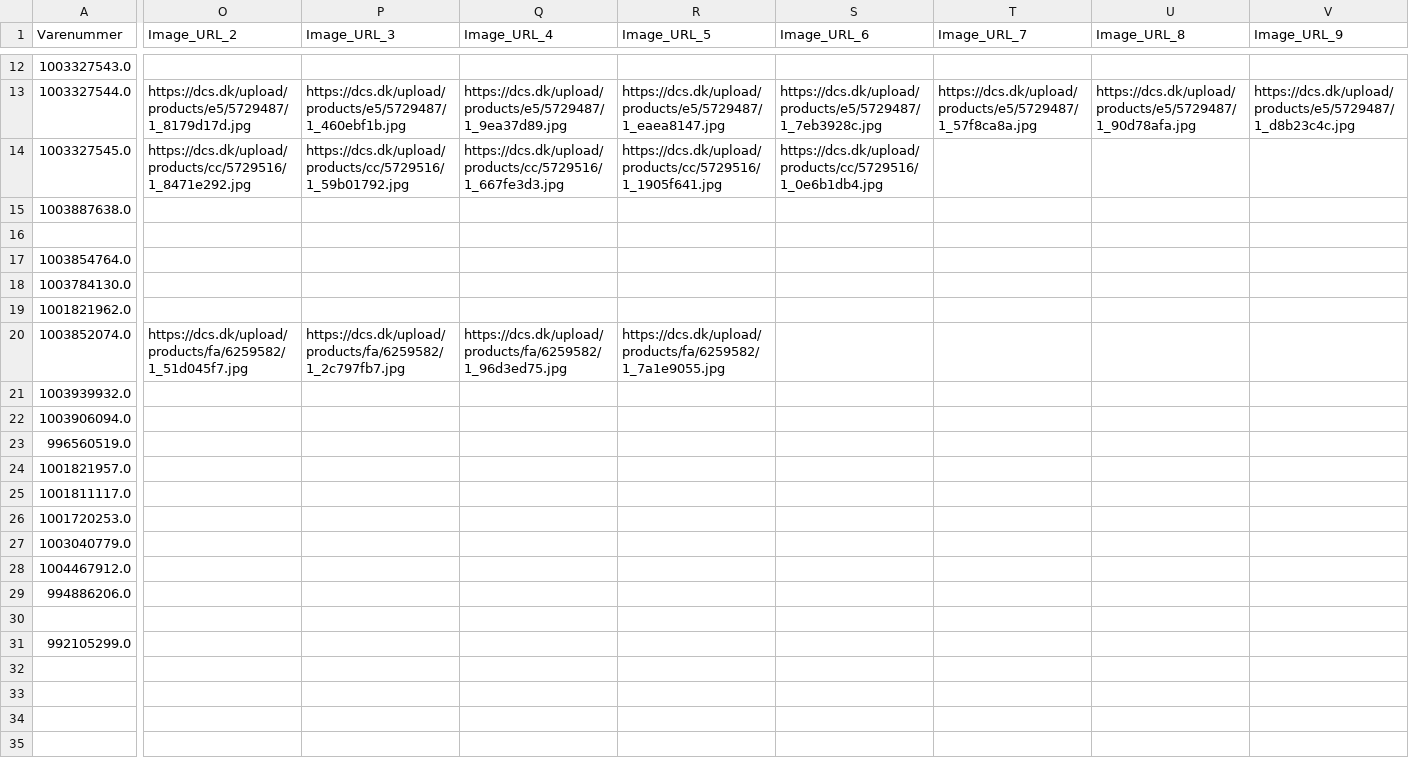
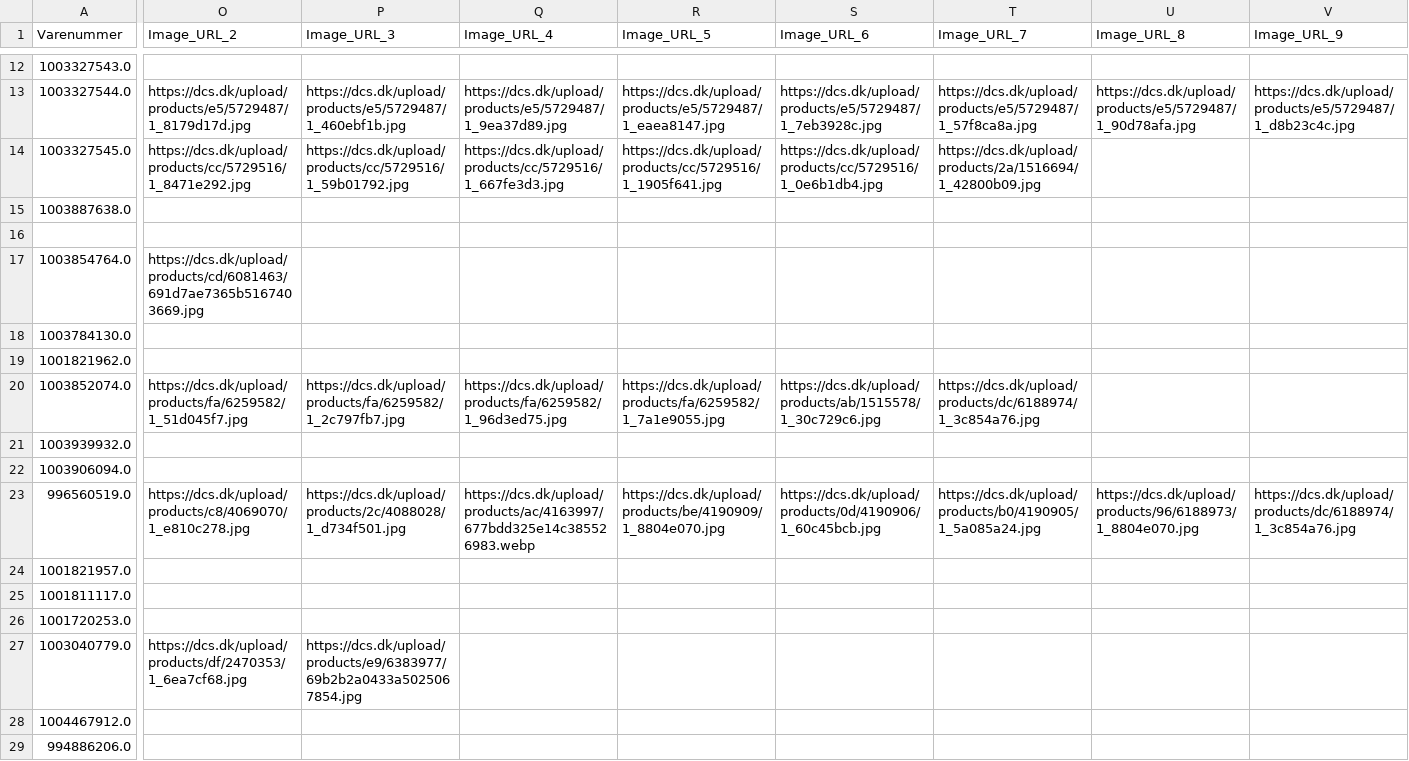
Before and after one commit to nordicfinds/bts-filter, a CSV file: gaming_consoles.csv, drawn as a sheet; only a part is shown, gaps mark what is left out; the shorter side is filled out with more unchanged rows; the diff covers the shown part only; the diff names each change by its address in the sheet, - before the commit and + after, or states it on an @@ line.

```diff
--- a/gaming_consoles.csv
+++ b/gaming_consoles.csv
-T14 (Image_URL_7): (empty)
+T14 (Image_URL_7): https://dcs.dk/upload/products/2a/1516694/1_42800b09.jpg
-O17 (Image_URL_2): (empty)
+O17 (Image_URL_2): https://dcs.dk/upload/products/cd/6081463/691d7ae7365b5167403669.jpg
-S20 (Image_URL_6): (empty)
+S20 (Image_URL_6): https://dcs.dk/upload/products/ab/1515578/1_30c729c6.jpg
-T20 (Image_URL_7): (empty)
+T20 (Image_URL_7): https://dcs.dk/upload/products/dc/6188974/1_3c854a76.jpg
-O23 (Image_URL_2): (empty)
+O23 (Image_URL_2): https://dcs.dk/upload/products/c8/4069070/1_e810c278.jpg
-P23 (Image_URL_3): (empty)
+P23 (Image_URL_3): https://dcs.dk/upload/products/2c/4088028/1_d734f501.jpg
-Q23 (Image_URL_4): (empty)
+Q23 (Image_URL_4): https://dcs.dk/upload/products/ac/4163997/677bdd325e14c385526983.webp
-R23 (Image_URL_5): (empty)
+R23 (Image_URL_5): https://dcs.dk/upload/products/be/4190909/1_8804e070.jpg
-S23 (Image_URL_6): (empty)
+S23 (Image_URL_6): https://dcs.dk/upload/products/0d/4190906/1_60c45bcb.jpg
-T23 (Image_URL_7): (empty)
+T23 (Image_URL_7): https://dcs.dk/upload/products/b0/4190905/1_5a085a24.jpg
-U23 (Image_URL_8): (empty)
+U23 (Image_URL_8): https://dcs.dk/upload/products/96/6188973/1_8804e070.jpg
-V23 (Image_URL_9): (empty)
+V23 (Image_URL_9): https://dcs.dk/upload/products/dc/6188974/1_3c854a76.jpg
-O27 (Image_URL_2): (empty)
+O27 (Image_URL_2): https://dcs.dk/upload/products/df/2470353/1_6ea7cf68.jpg
-P27 (Image_URL_3): (empty)
+P27 (Image_URL_3): https://dcs.dk/upload/products/e9/6383977/69b2b2a0433a5025067854.jpg
```
Also changed, not shown: 28 edited cells elsewhere in this file.
